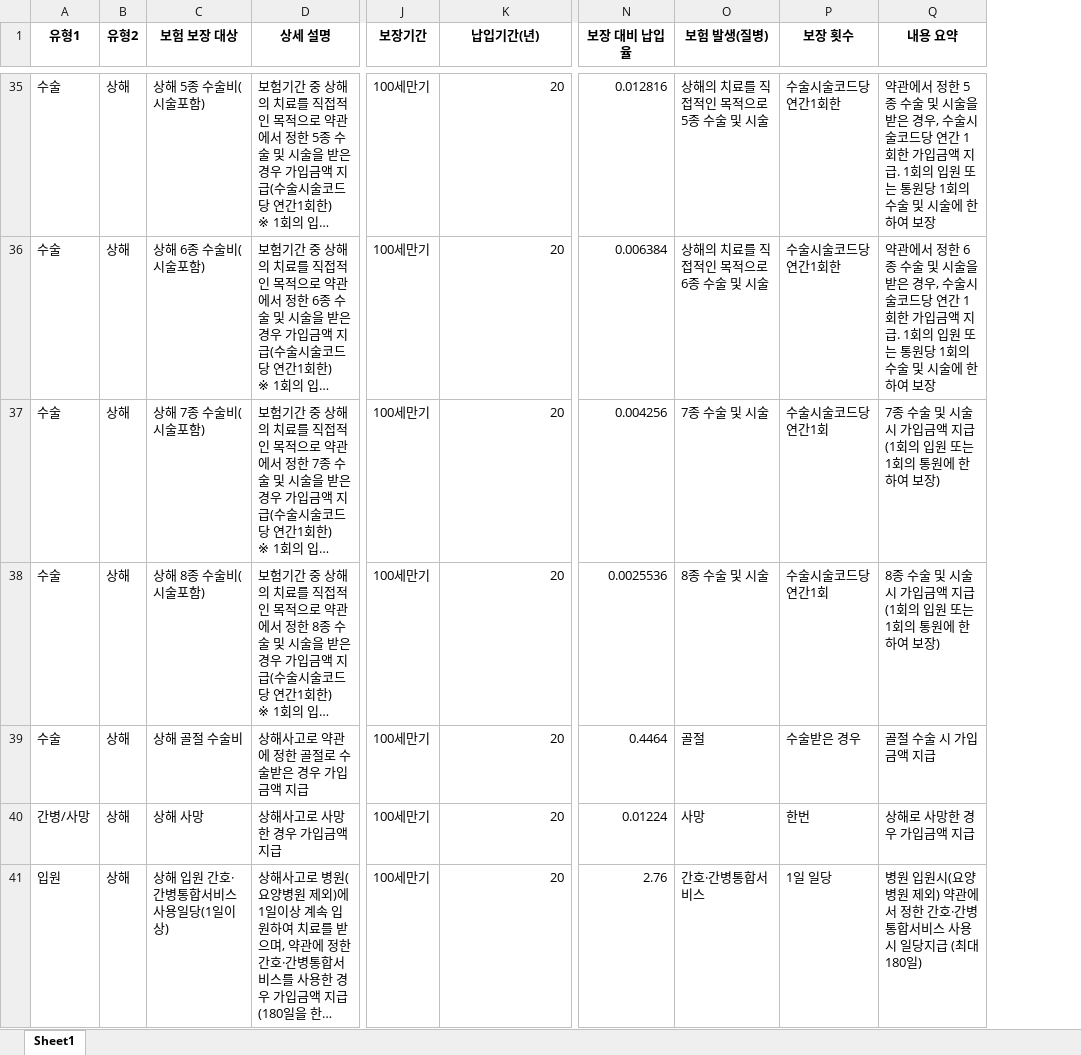
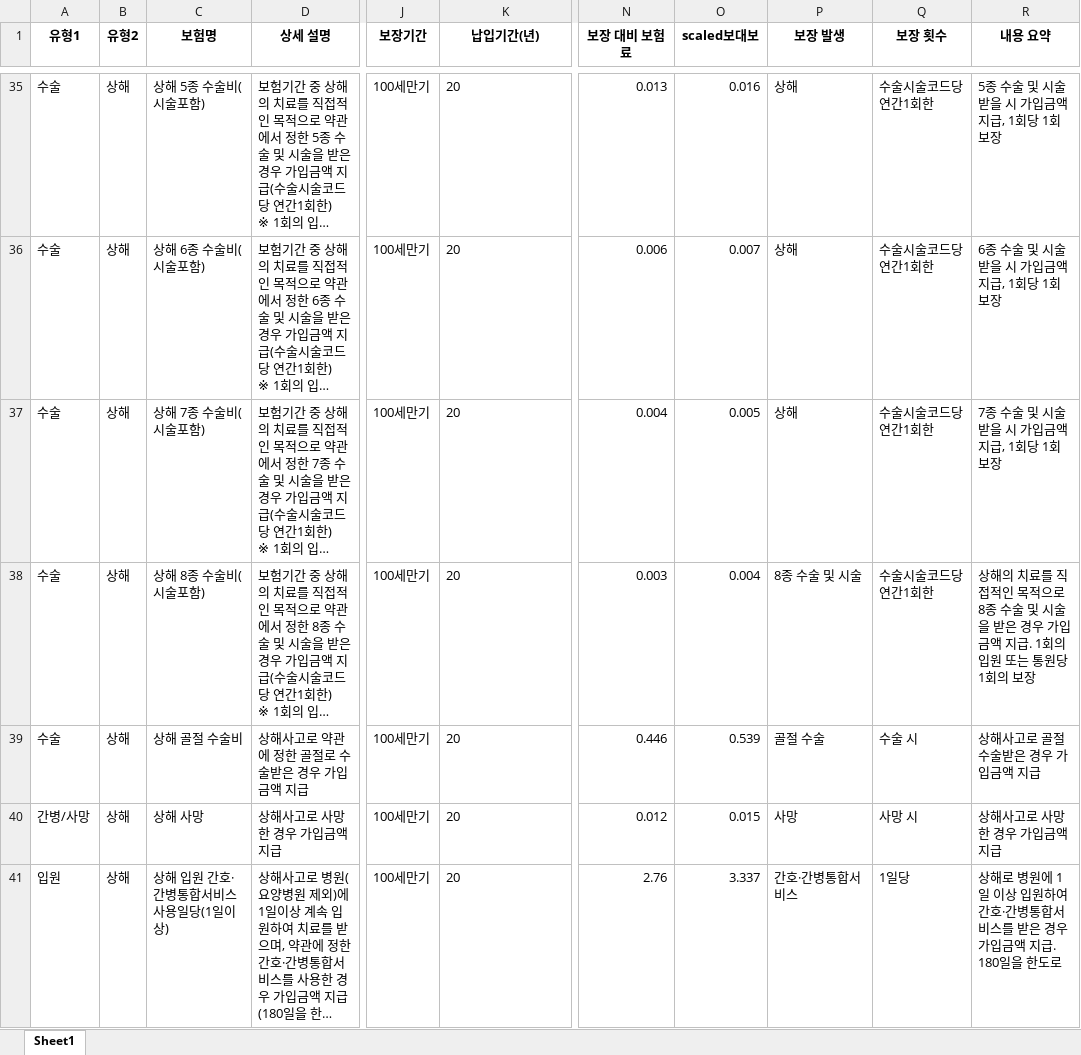
Before and after one commit to tiod0611/practice_language, an Excel workbook: python/데이터분석/insurance/preprocessed_data_txt-sum.xlsx, sheet Sheet1, drawn as a sheet; only a part is shown, gaps mark what is left out; long unchanged cells end in …; values as stored, in another font and other column widths than the file's, no borders; removed rows and columns are numbered as before the commit, all else as after; the diff covers the shown part only; the diff names each change by its address in the sheet, - before the commit and + after, or states it on an @@ line.

```diff
--- a/python/데이터분석/insurance/preprocessed_data_txt-sum.xlsx (sheet Sheet1)
+++ b/python/데이터분석/insurance/preprocessed_data_txt-sum.xlsx (sheet Sheet1)
-column N (보장 대비 납입율), rows 35-41: 0.012816 | 0.006384 | 0.004256 | 0.0025536 | 0.4464 | 0.01224 | 2.76
+column N (보장 대비 보험료), rows 35-41: 0.013 | 0.006 | 0.004 | 0.003 | 0.446 | 0.012 | 2.76
+column O (scaled보대보), rows 35-41: 0.016 | 0.007 | 0.005 | 0.004 | 0.539 | 0.015 | 3.337
-C1: 보험 보장 대상
+C1: 보험명
-P1: 보험 발생(질병)
+P1: 보장 발생
-K35:K41 alignment: right
+K35:K41 alignment: left
-P35 (보장 발생): 상해의 치료를 직접적인 목적으로 5종 수술 및 시술
+P35 (보장 발생): 상해
-R35 (내용 요약): 약관에서 정한 5종 수술 및 시술을 받은 경우, 수술시술코드당 연간 1회한 가입금액 지급. 1회의 입원 또는 통원당 1회의 수술 및 시술에 한하여 보장
+R35 (내용 요약): 5종 수술 및 시술 받을 시 가입금액 지급, 1회당 1회 보장
-P36 (보장 발생): 상해의 치료를 직접적인 목적으로 6종 수술 및 시술
+P36 (보장 발생): 상해
-R36 (내용 요약): 약관에서 정한 6종 수술 및 시술을 받은 경우, 수술시술코드당 연간 1회한 가입금액 지급. 1회의 입원 또는 통원당 1회의 수술 및 시술에 한하여 보장
+R36 (내용 요약): 6종 수술 및 시술 받을 시 가입금액 지급, 1회당 1회 보장
-P37 (보장 발생): 7종 수술 및 시술
+P37 (보장 발생): 상해
-Q37:Q38 (보장 횟수): 수술시술코드당 연간1회
+Q37:Q38 (보장 횟수): 수술시술코드당 연간1회한
-R37 (내용 요약): 7종 수술 및 시술 시 가입금액 지급 (1회의 입원 또는 1회의 통원에 한하여 보장)
+R37 (내용 요약): 7종 수술 및 시술 받을 시 가입금액 지급, 1회당 1회 보장
-R38 (내용 요약): 8종 수술 및 시술 시 가입금액 지급 (1회의 입원 또는 1회의 통원에 한하여 보장)
+R38 (내용 요약): 상해의 치료를 직접적인 목적으로 8종 수술 및 시술을 받은 경우 가입금액 지급. 1회의 입원 또는 통원당 1회의 보장
-P39 (보장 발생): 골절
+P39 (보장 발생): 골절 수술
-Q39 (보장 횟수): 수술받은 경우
+Q39 (보장 횟수): 수술 시
-R39 (내용 요약): 골절 수술 시 가입금액 지급
+R39 (내용 요약): 상해사고로 골절 수술받은 경우 가입금액 지급
-Q40 (보장 횟수): 한번
+Q40 (보장 횟수): 사망 시
-R40 (내용 요약): 상해로 사망한 경우 가입금액 지급
+R40 (내용 요약): 상해사고로 사망한 경우 가입금액 지급
-Q41 (보장 횟수): 1일 일당
+Q41 (보장 횟수): 1일당
-R41 (내용 요약): 병원 입원시(요양병원 제외) 약관에서 정한 간호·간병통합서비스 사용시 일당지급 (최대 180일)
+R41 (내용 요약): 상해로 병원에 1일 이상 입원하여 간호·간병통합서비스를 받은 경우 가입금액 지급. 180일을 한도로
```
Also changed, not shown: 121 edited cells and cell formats elsewhere in this sheet, 11 other files.
